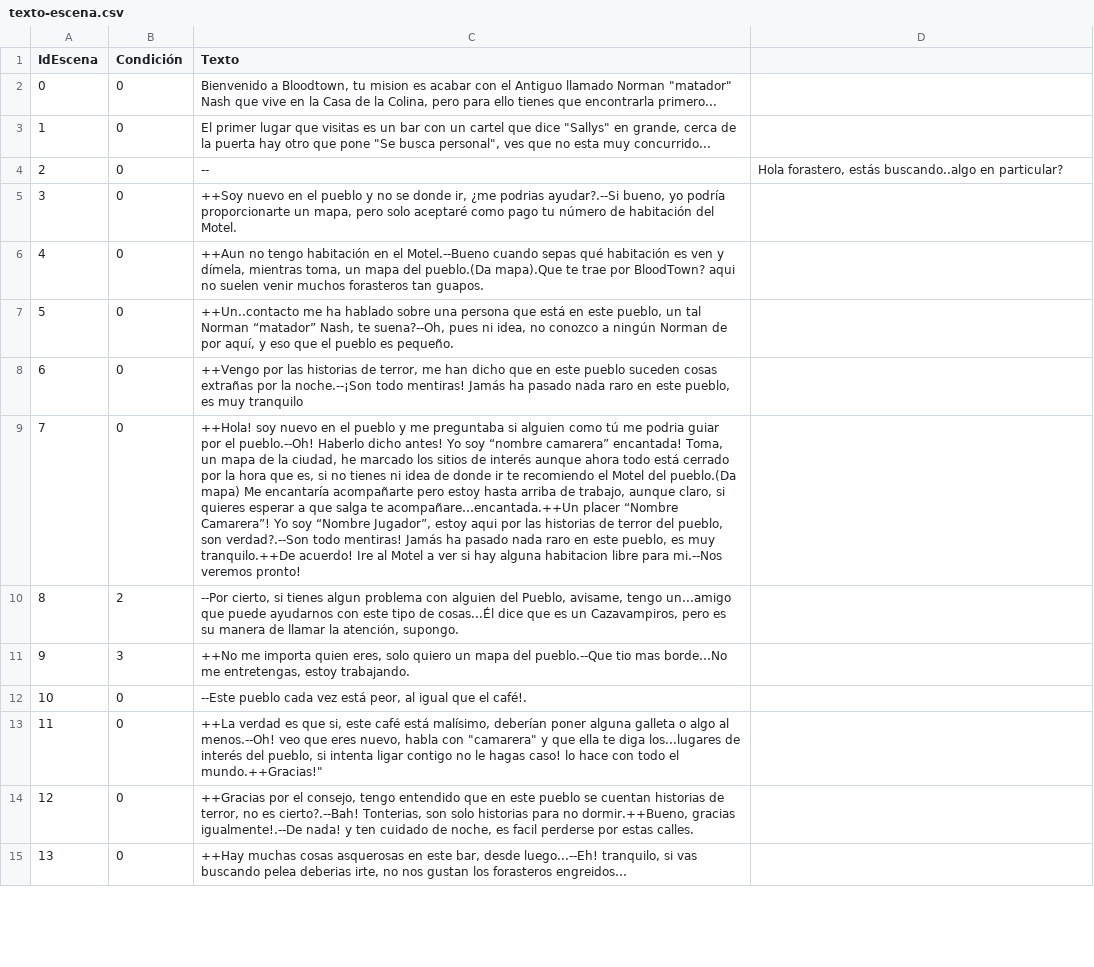
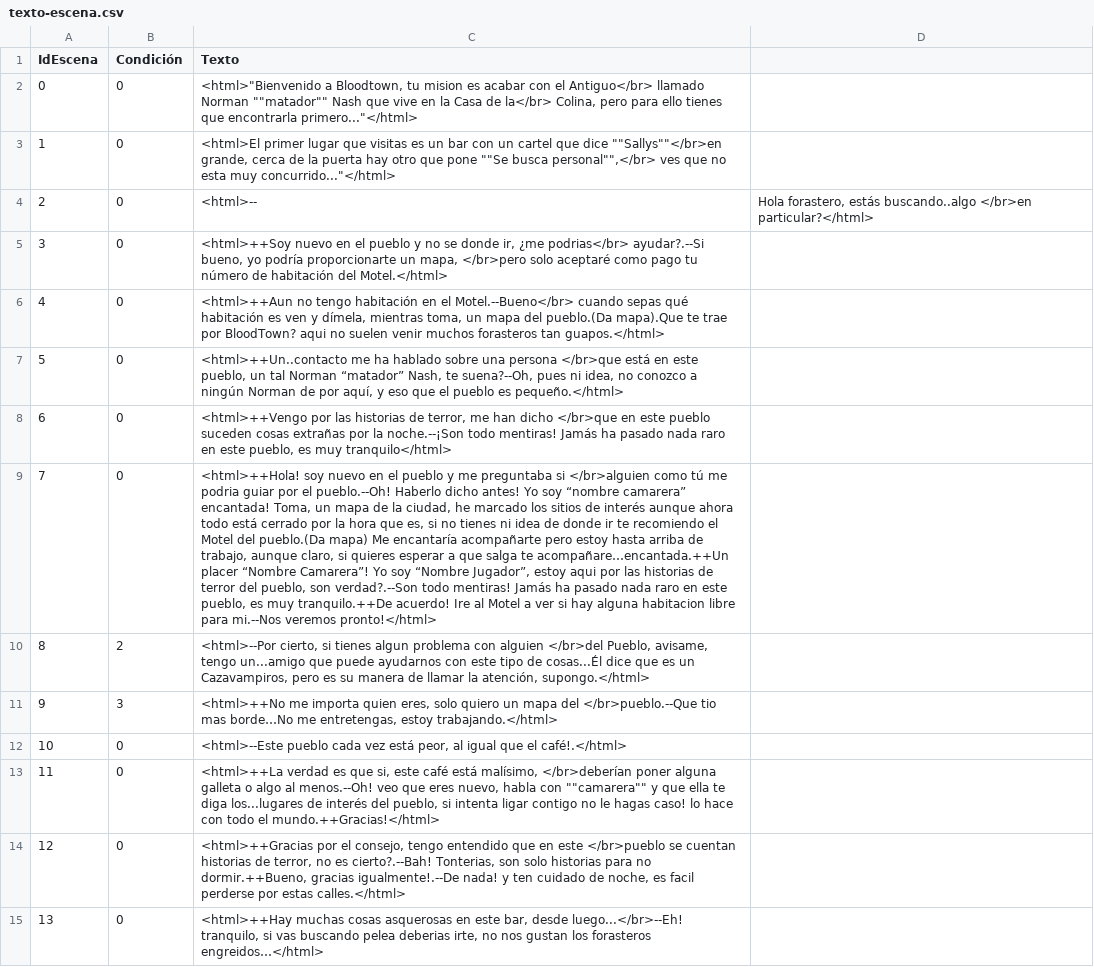
Before and after one commit to GonMascarada/LaMascarada, a CSV file: src/Ficheros/texto-escena.csv, drawn as a sheet; only a part is shown; the diff covers the shown part only; the diff names each change by its address in the sheet, - before the commit and + after, or states it on an @@ line.

```diff
--- a/src/Ficheros/texto-escena.csv
+++ b/src/Ficheros/texto-escena.csv
-C2 (Texto): Bienvenido a Bloodtown, tu mision es acabar con el Antiguo llamado Norman "matador" Nash que vive en la Casa de la Colina, pero para ello tienes que encontrarla primero...
+C2 (Texto): <html>"Bienvenido a Bloodtown, tu mision es acabar con el Antiguo</br> llamado Norman ""matador"" Nash que vive en la Casa de la</br> Colina, pero para ello tienes que encontrarla primero..."</html>
-C3 (Texto): El primer lugar que visitas es un bar con un cartel que dice "Sallys" en grande, cerca de la puerta hay otro que pone "Se busca personal", ves que no esta muy concurrido...
+C3 (Texto): <html>El primer lugar que visitas es un bar con un cartel que dice ""Sallys""</br>en grande, cerca de la puerta hay otro que pone ""Se busca personal"",</br> ves que no esta muy concurrido..."</html>
-C4 (Texto): --
+C4 (Texto): <html>--
-D4: …estás buscando..algo en particular?
+D4: …estás buscando..algo </br>en particular?</html>
-C5 (Texto): ++Soy nuevo en el pueblo y no se donde ir, ¿me podrias ayudar?.--Si bueno, yo podría proporcionarte un mapa, pero solo aceptaré como pago tu número de habitación del Motel.
+C5 (Texto): <html>++Soy nuevo en el pueblo y no se donde ir, ¿me podrias</br> ayudar?.--Si bueno, yo podría proporcionarte un mapa, </br>pero solo aceptaré como pago tu número de habitación del Motel.</html>
-C6 (Texto): ++Aun no tengo habitación en el Motel.--Bueno cuando sepas qué habitación es ven y dímela, mientras toma, un mapa del pueblo.(Da mapa).Que te trae por BloodTown? aqui no suelen venir muchos forasteros tan guapos.
+C6 (Texto): <html>++Aun no tengo habitación en el Motel.--Bueno</br> cuando sepas qué habitación es ven y dímela, mientras toma, un mapa del pueblo.(Da mapa).Que te trae por BloodTown? aqui no suelen venir muchos forasteros tan guapos.</html>
-C7 (Texto): ++Un..contacto me ha hablado sobre una persona que está en este pueblo, un tal Norman “matador” Nash, te suena?--Oh, pues ni idea, no conozco a ningún Norman de por aquí, y eso que el pueblo es pequeño.
+C7 (Texto): <html>++Un..contacto me ha hablado sobre una persona </br>que está en este pueblo, un tal Norman “matador” Nash, te suena?--Oh, pues ni idea, no conozco a ningún Norman de por aquí, y eso que el pueblo es pequeño.</html>
-C8 (Texto): ++Vengo por las historias de terror, me han dicho que en este pueblo suceden cosas extrañas por la noche.--¡Son todo mentiras! Jamás ha pasado nada raro en este pueblo, es muy tranquilo
+C8 (Texto): <html>++Vengo por las historias de terror, me han dicho </br>que en este pueblo suceden cosas extrañas por la noche.--¡Son todo mentiras! Jamás ha pasado nada raro en este pueblo, es muy tranquilo</html>
-C9 (Texto): ++Hola! soy nuevo en el pueblo y me preguntaba si alguien como tú me podria guiar por el pueblo.--Oh! Haberlo dicho antes! Yo soy “nombre camarera” encantada! Toma, un mapa de la ciudad, he marcado los sitios de interés aunque ahora todo está cerrado por la hora que es, si no tienes ni idea de donde ir te recomiendo el Motel del pueblo.(Da mapa) Me encantaría acompañarte pero estoy hasta arriba de trabajo, aunque claro, si quieres esperar a que salga te acompañare…encantada.++Un placer “Nombre Camarera”! Yo soy “Nombre Jugador”, estoy aqui por las historias de terror del pueblo, son verdad?.--Son todo mentiras! Jamás ha pasado nada raro en este pueblo, es muy tranquilo.++De acuerdo! Ire al Motel a ver si hay alguna habitacion libre para mi.--Nos veremos pronto!
+C9 (Texto): <html>++Hola! soy nuevo en el pueblo y me preguntaba si </br>alguien como tú me podria guiar por el pueblo.--Oh! Haberlo dicho antes! Yo soy “nombre camarera” encantada! Toma, un mapa de la ciudad, he marcado los sitios de interés aunque ahora todo está cerrado por la hora que es, si no tienes ni idea de donde ir te recomiendo el Motel del pueblo.(Da mapa) Me encantaría acompañarte pero estoy hasta arriba de trabajo, aunque claro, si quieres esperar a que salga te acompañare…encantada.++Un placer “Nombre Camarera”! Yo soy “Nombre Jugador”, estoy aqui por las historias de terror del pueblo, son verdad?.--Son todo mentiras! Jamás ha pasado nada raro en este pueblo, es muy tranquilo.++De acuerdo! Ire al Motel a ver si hay alguna habitacion libre para mi.--Nos veremos pronto!</html>
-C10 (Texto): --Por cierto, si tienes algun problema con alguien del Pueblo, avisame, tengo un...amigo que puede ayudarnos con este tipo de cosas...Él dice que es un Cazavampiros, pero es su manera de llamar la atención, supongo.
+C10 (Texto): <html>--Por cierto, si tienes algun problema con alguien </br>del Pueblo, avisame, tengo un...amigo que puede ayudarnos con este tipo de cosas...Él dice que es un Cazavampiros, pero es su manera de llamar la atención, supongo.</html>
-C11 (Texto): ++No me importa quien eres, solo quiero un mapa del pueblo.--Que tio mas borde…No me entretengas, estoy trabajando.
+C11 (Texto): <html>++No me importa quien eres, solo quiero un mapa del </br>pueblo.--Que tio mas borde…No me entretengas, estoy trabajando.</html>
-C12 (Texto): --Este pueblo cada vez está peor, al igual que el café!.
+C12 (Texto): <html>--Este pueblo cada vez está peor, al igual que el café!.</html>
-C13 (Texto): ++La verdad es que si, este café está malísimo, deberían poner alguna galleta o algo al menos.--Oh! veo que eres nuevo, habla con "camarera" y que ella te diga los...lugares de interés del pueblo, si intenta ligar contigo no le hagas caso! lo hace con todo el mundo.++Gracias!"
+C13 (Texto): <html>++La verdad es que si, este café está malísimo, </br>deberían poner alguna galleta o algo al menos.--Oh! veo que eres nuevo, habla con ""camarera"" y que ella te diga los...lugares de interés del pueblo, si intenta ligar contigo no le hagas caso! lo hace con todo el mundo.++Gracias!</html>
-C14 (Texto): ++Gracias por el consejo, tengo entendido que en este pueblo se cuentan historias de terror, no es cierto?.--Bah! Tonterias, son solo historias para no dormir.++Bueno, gracias igualmente!.--De nada! y ten cuidado de noche, es facil perderse por estas calles.
+C14 (Texto): <html>++Gracias por el consejo, tengo entendido que en este </br>pueblo se cuentan historias de terror, no es cierto?.--Bah! Tonterias, son solo historias para no dormir.++Bueno, gracias igualmente!.--De nada! y ten cuidado de noche, es facil perderse por estas calles.</html>
-C15 (Texto): ++Hay muchas cosas asquerosas en este bar, desde luego...--Eh! tranquilo, si vas buscando pelea deberias irte, no nos gustan los forasteros engreidos…
+C15 (Texto): <html>++Hay muchas cosas asquerosas en este bar, desde luego...</br>--Eh! tranquilo, si vas buscando pelea deberias irte, no nos gustan los forasteros engreidos…</html>
```
Also changed, not shown: 1 added row and 15 edited cells elsewhere in this file, build/classes/Ficheros/escena.csv, build/classes/Ficheros/opcion.csv, 7 other files.
